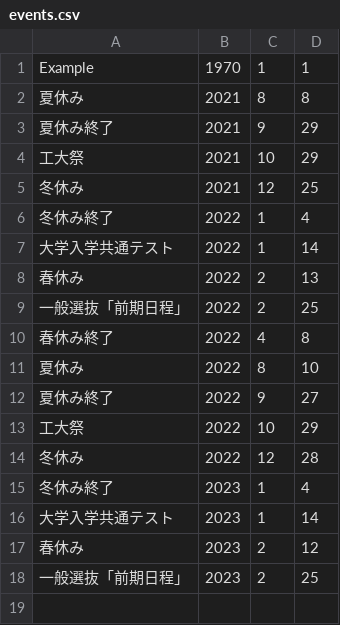
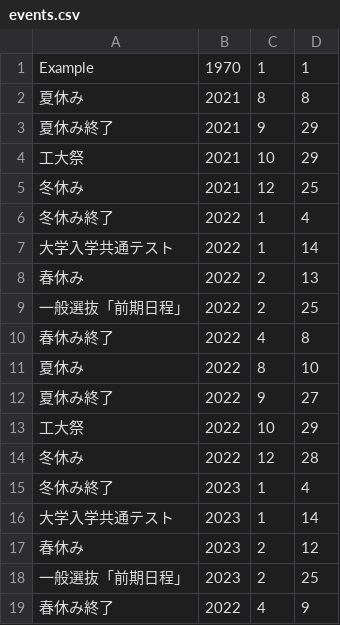
Before and after one commit to yujixr/T2_exam, a CSV file: tokyo_tech/events.csv, drawn as a sheet.

Commit message:
Update events.csv

```diff
--- a/tokyo_tech/events.csv
+++ b/tokyo_tech/events.csv
@@ -18 +18,2 @@ Example,1970,1,1
 一般選抜「前期日程」,2023,2,25
+春休み終了,2022,4,9
```
